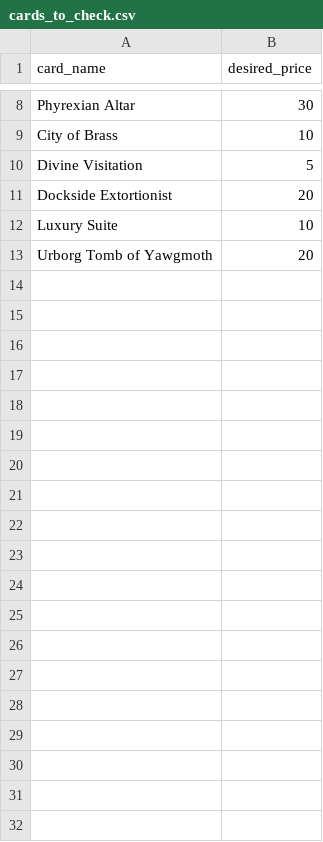
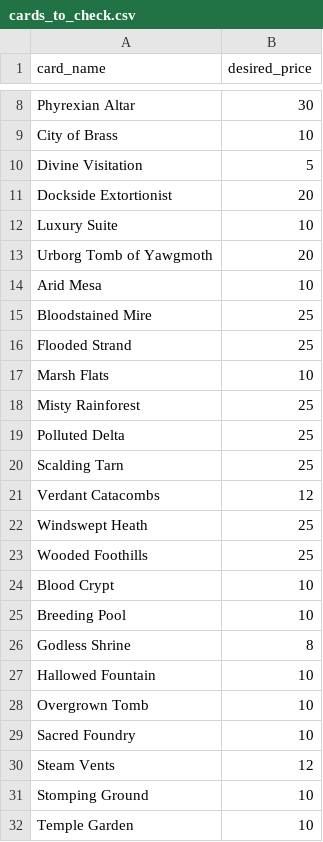
Before and after one commit to btkling/mtg-price-watcher, a CSV file: cards_to_check.csv, drawn as a sheet; only a part is shown, gaps mark what is left out; the diff covers the shown part only.

Commit message:
more cards to check

```diff
--- a/cards_to_check.csv
+++ b/cards_to_check.csv
@@ -13 +13,20 @@ Luxury Suite,10
 Urborg Tomb of Yawgmoth,20
+Arid Mesa, 10
+Bloodstained Mire, 25
+Flooded Strand, 25
+Marsh Flats, 10
+Misty Rainforest, 25
+Polluted Delta, 25
+Scalding Tarn, 25
+Verdant Catacombs, 12
+Windswept Heath, 25
+Wooded Foothills, 25
+Blood Crypt,10
+Breeding Pool,10
+Godless Shrine,8
+Hallowed Fountain,10
+Overgrown Tomb,10
+Sacred Foundry,10
+Steam Vents,12
+Stomping Ground,10
+Temple Garden,10
```
Also changed, not shown: 12 added rows elsewhere in this file.
